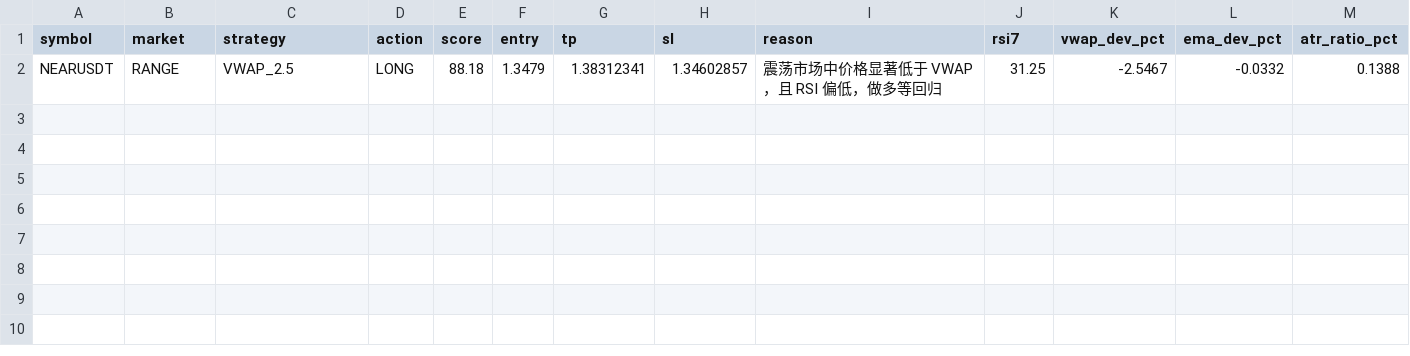
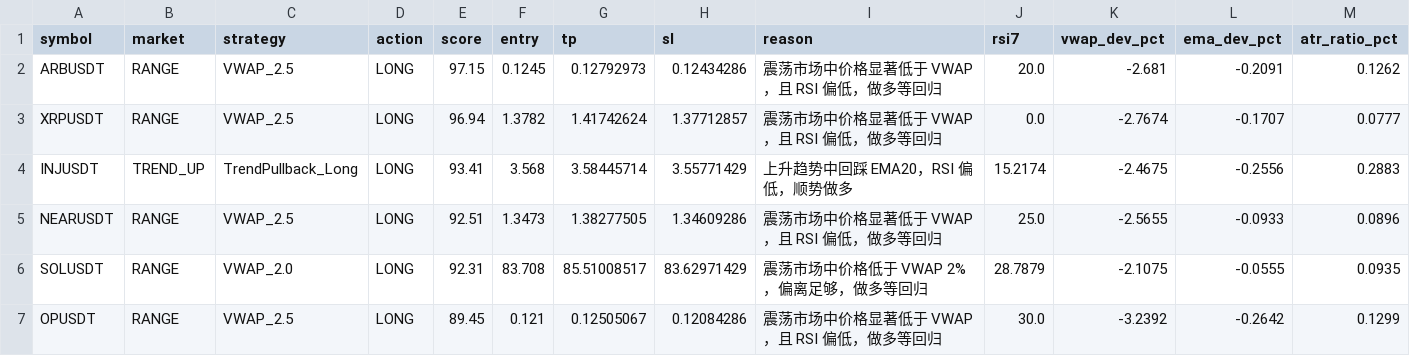
Before and after one commit to jihong0726/Back-Test, a CSV file: reports/market_scan.csv, drawn as a sheet.

```diff
--- a/reports/market_scan.csv
+++ b/reports/market_scan.csv
@@ -1,2 +1,7 @@
 symbol,market,strategy,action,score,entry,tp,sl,reason,rsi7,vwap_dev_pct,ema_dev_pct,atr_ratio_pct
-NEARUSDT,RANGE,VWAP_2.5,LONG,88.18,1.3479,1.38312341,1.34602857,震荡市场中价格显著低于 VWAP，且 RSI 偏低，做多等回归,31.25,-2.5467,-0.0332,0.1388
+ARBUSDT,RANGE,VWAP_2.5,LONG,97.15,0.1245,0.12792973,0.12434286,震荡市场中价格显著低于 VWAP，且 RSI 偏低，做多等回归,20.0,-2.681,-0.2091,0.1262
+XRPUSDT,RANGE,VWAP_2.5,LONG,96.94,1.3782,1.41742624,1.37712857,震荡市场中价格显著低于 VWAP，且 RSI 偏低，做多等回归,0.0,-2.7674,-0.1707,0.0777
+INJUSDT,TREND_UP,TrendPullback_Long,LONG,93.41,3.568,3.58445714,3.55771429,上升趋势中回踩 EMA20，RSI 偏低，顺势做多,15.2174,-2.4675,-0.2556,0.2883
+NEARUSDT,RANGE,VWAP_2.5,LONG,92.51,1.3473,1.38277505,1.34609286,震荡市场中价格显著低于 VWAP，且 RSI 偏低，做多等回归,25.0,-2.5655,-0.0933,0.0896
+SOLUSDT,RANGE,VWAP_2.0,LONG,92.31,83.708,85.51008517,83.62971429,震荡市场中价格低于 VWAP 2%，偏离足够，做多等回归,28.7879,-2.1075,-0.0555,0.0935
+OPUSDT,RANGE,VWAP_2.5,LONG,89.45,0.121,0.12505067,0.12084286,震荡市场中价格显著低于 VWAP，且 RSI 偏低，做多等回归,30.0,-3.2392,-0.2642,0.1299
```
Also changed, not shown: reports/decision_log.csv, reports/signals.csv, 3 other files.
